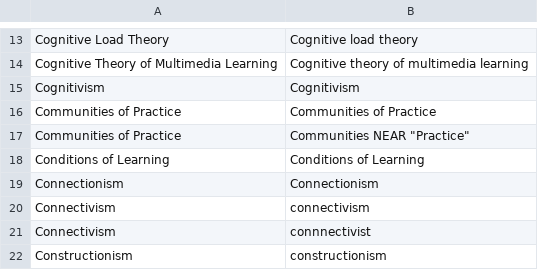
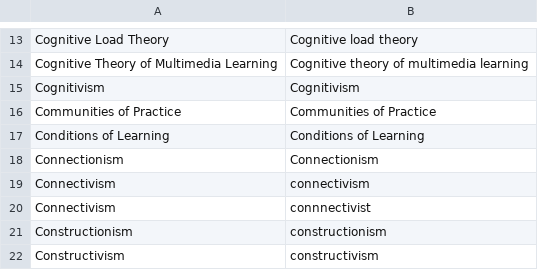
Before and after one commit to jrobinson-uk/paper_search, a CSV file: theories-terms.csv, drawn as a sheet; only a part is shown, gaps mark what is left out; the shorter side is filled out with more unchanged rows; the diff names each change by its address in the sheet, - before the commit and + after, or states it on an @@ line.

Commit message:
Removing near practice

```diff
--- a/theories-terms.csv
+++ b/theories-terms.csv
-row 17: Communities of Practice | Communities NEAR "Practice"
```
